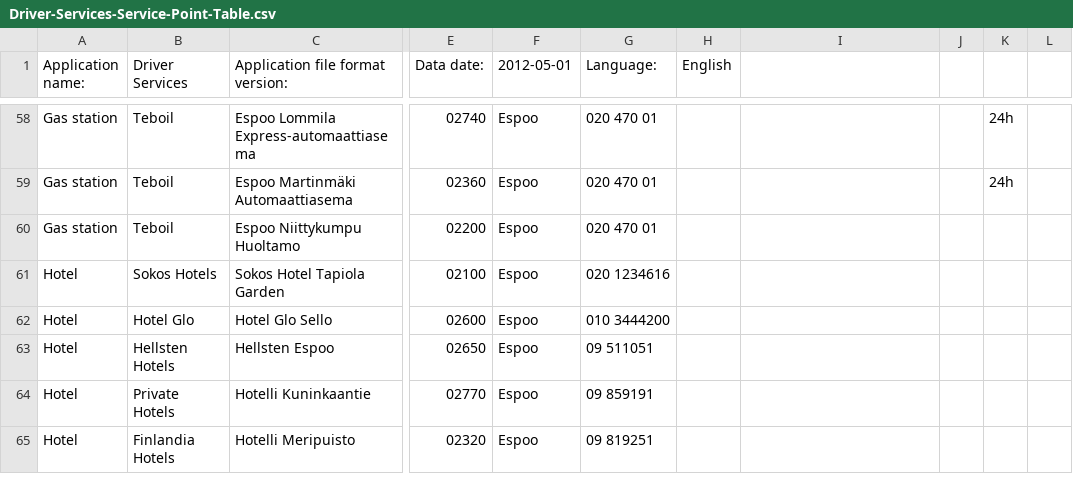
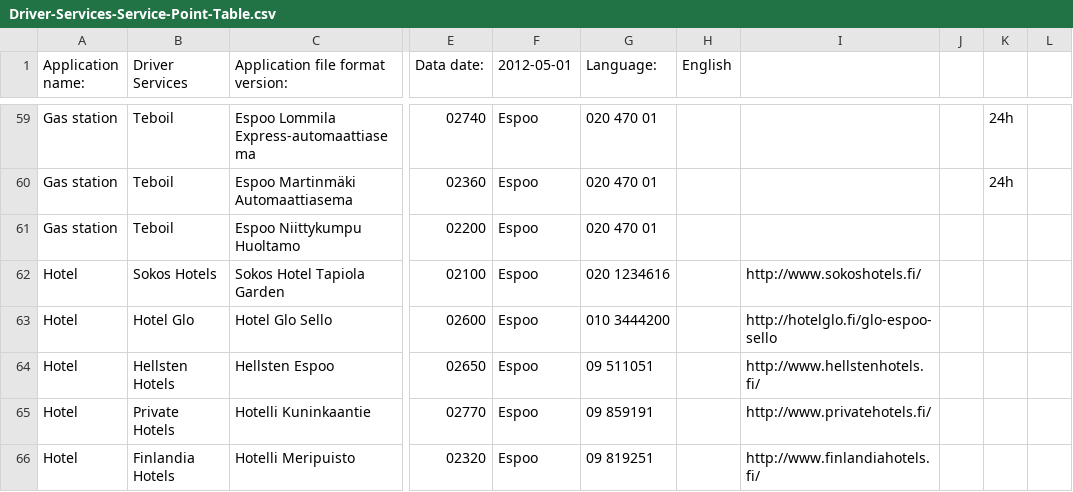
Before and after one commit to aaltowebapps/team-9, a CSV file: specifications/Driver-Services-Service-Point-Table.csv, drawn as a sheet; only a part is shown, gaps mark what is left out; addresses are those after the commit; the diff covers the shown part only; the diff names each change by its address in the sheet, - before the commit and + after, or states it on an @@ line.

Commit message:
More detail info for hotels and cafes added

```diff
--- a/specifications/Driver-Services-Service-Point-Table.csv
+++ b/specifications/Driver-Services-Service-Point-Table.csv
-I62: (empty)
+I62: http://www.sokoshotels.fi/
-I63: (empty)
+I63: http://hotelglo.fi/glo-espoo-sello
-I64: (empty)
+I64: http://www.hellstenhotels.fi/
-I65: (empty)
+I65: http://www.privatehotels.fi/
-I66: (empty)
+I66: http://www.finlandiahotels.fi/
```
Also changed, not shown: 1 added row and 9 edited cells elsewhere in this file, 1 other file.
